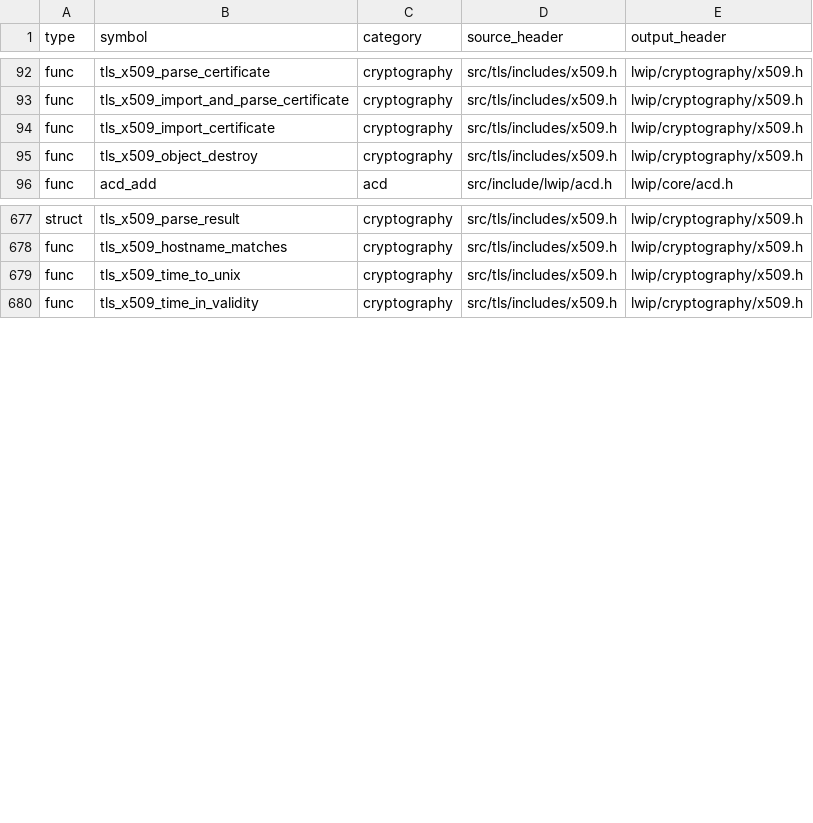
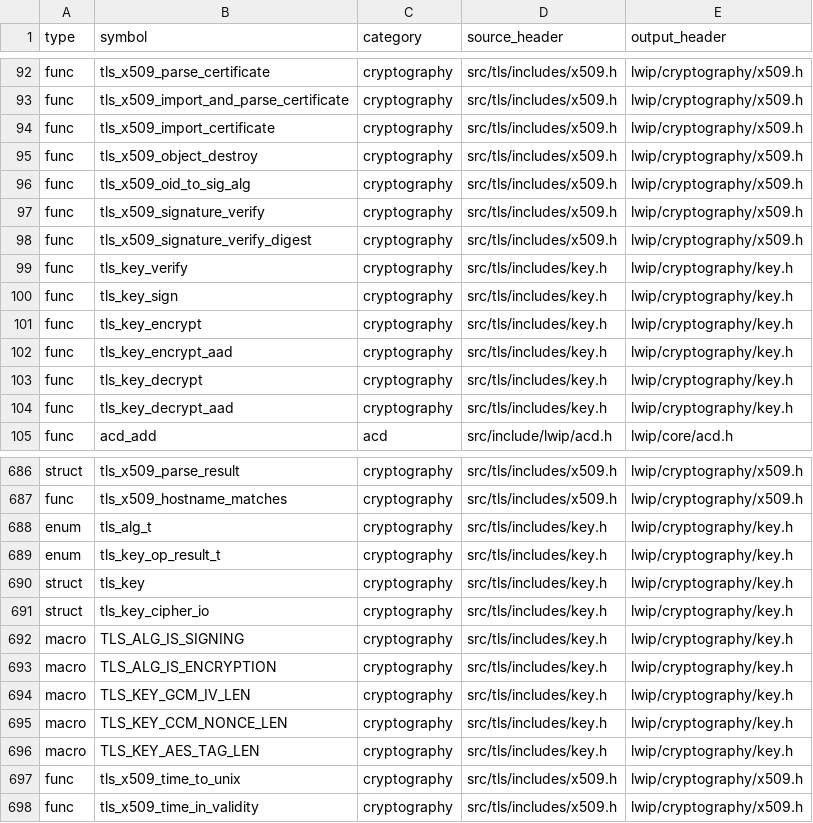
Before and after one commit to cagscalclabs/lwip-ce, a CSV file: build-tools/meta/public_api_manifest.csv, drawn as a sheet; only a part is shown, gaps mark what is left out.

Commit message:
add a key module to tls/cryptography

```diff
--- a/build-tools/meta/public_api_manifest.csv
+++ b/build-tools/meta/public_api_manifest.csv
@@ -95,2 +95,11 @@ func,tls_x509_import_certificate,cryptography,src/tls/includes/x509.h,lwip/crypt
 func,tls_x509_object_destroy,cryptography,src/tls/includes/x509.h,lwip/cryptography/x509.h
+func,tls_x509_oid_to_sig_alg,cryptography,src/tls/includes/x509.h,lwip/cryptography/x509.h
+func,tls_x509_signature_verify,cryptography,src/tls/includes/x509.h,lwip/cryptography/x509.h
+func,tls_x509_signature_verify_digest,cryptography,src/tls/includes/x509.h,lwip/cryptography/x509.h
+func,tls_key_verify,cryptography,src/tls/includes/key.h,lwip/cryptography/key.h
+func,tls_key_sign,cryptography,src/tls/includes/key.h,lwip/cryptography/key.h
+func,tls_key_encrypt,cryptography,src/tls/includes/key.h,lwip/cryptography/key.h
+func,tls_key_encrypt_aad,cryptography,src/tls/includes/key.h,lwip/cryptography/key.h
+func,tls_key_decrypt,cryptography,src/tls/includes/key.h,lwip/cryptography/key.h
+func,tls_key_decrypt_aad,cryptography,src/tls/includes/key.h,lwip/cryptography/key.h
 func,acd_add,acd,src/include/lwip/acd.h,lwip/core/acd.h
@@ -678,2 +687,11 @@ struct,tls_x509_parse_result,cryptography,src/tls/includes/x509.h,lwip/cryptogra
 func,tls_x509_hostname_matches,cryptography,src/tls/includes/x509.h,lwip/cryptography/x509.h
+enum,tls_alg_t,cryptography,src/tls/includes/key.h,lwip/cryptography/key.h
+enum,tls_key_op_result_t,cryptography,src/tls/includes/key.h,lwip/cryptography/key.h
+struct,tls_key,cryptography,src/tls/includes/key.h,lwip/cryptography/key.h
+struct,tls_key_cipher_io,cryptography,src/tls/includes/key.h,lwip/cryptography/key.h
+macro,TLS_ALG_IS_SIGNING,cryptography,src/tls/includes/key.h,lwip/cryptography/key.h
+macro,TLS_ALG_IS_ENCRYPTION,cryptography,src/tls/includes/key.h,lwip/cryptography/key.h
+macro,TLS_KEY_GCM_IV_LEN,cryptography,src/tls/includes/key.h,lwip/cryptography/key.h
+macro,TLS_KEY_CCM_NONCE_LEN,cryptography,src/tls/includes/key.h,lwip/cryptography/key.h
+macro,TLS_KEY_AES_TAG_LEN,cryptography,src/tls/includes/key.h,lwip/cryptography/key.h
 func,tls_x509_time_to_unix,cryptography,src/tls/includes/x509.h,lwip/cryptography/x509.h
```
Also changed, not shown: 18 other files.
